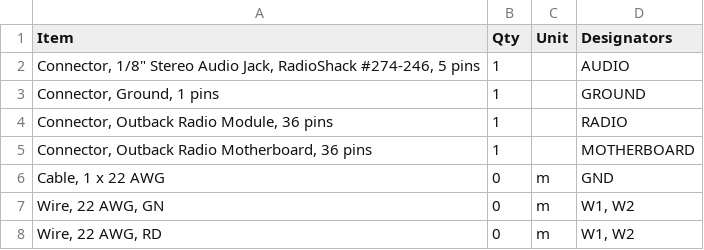
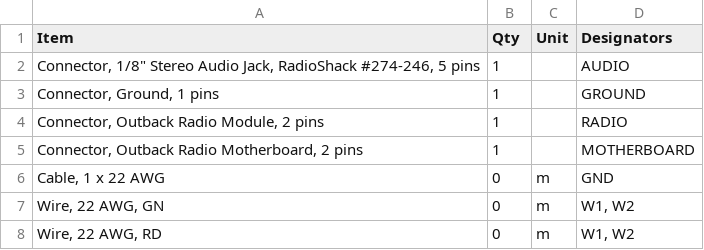
Before and after one commit to clokep/clokep.github.io, a TSV file: content/code/testing-wireviz/subaru-wiring.bom.tsv, drawn as a sheet.

Commit message:
Update the wireviz article.

```diff
--- a/content/code/testing-wireviz/subaru-wiring.bom.tsv
+++ b/content/code/testing-wireviz/subaru-wiring.bom.tsv
@@ -3,4 +3,4 @@ Connector, 1/8" Stereo Audio Jack, RadioShack #274-246, 5 pins	1		AUDIO
 Connector, Ground, 1 pins	1		GROUND
-Connector, Outback Radio Module, 36 pins	1		RADIO
-Connector, Outback Radio Motherboard, 36 pins	1		MOTHERBOARD
+Connector, Outback Radio Module, 2 pins	1		RADIO
+Connector, Outback Radio Motherboard, 2 pins	1		MOTHERBOARD
 Cable, 1 x 22 AWG	0	m	GND
```
Also changed, not shown: 6 other files.
